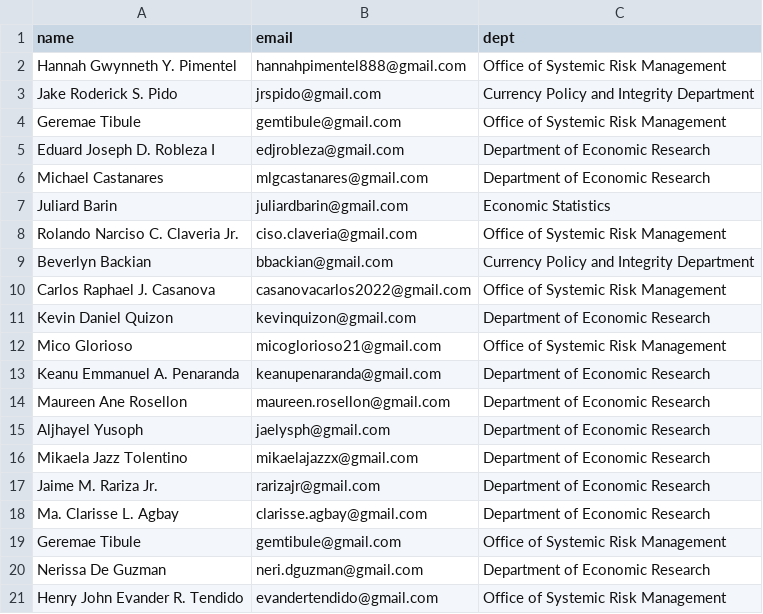
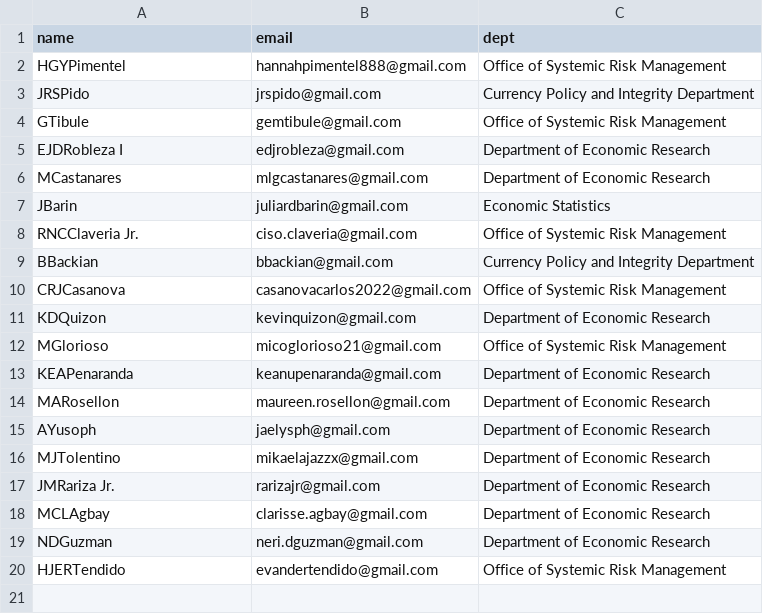
Before and after one commit to rgbaldov/BSP, a CSV file: datasets/bsp_participants.csv, drawn as a sheet.

Commit message:
Update bsp_participants.csv

```diff
--- a/datasets/bsp_participants.csv
+++ b/datasets/bsp_participants.csv
@@ -1,21 +1,20 @@
 name,email,dept
-Hannah Gwynneth Y. Pimentel,hannahpimentel888@gmail.com,Office of Systemic Risk Management
-Jake Roderick S. Pido,jrspido@gmail.com,Currency Policy and Integrity Department
-Geremae Tibule,gemtibule@gmail.com,Office of Systemic Risk Management
-Eduard Joseph D. Robleza I,edjrobleza@gmail.com,Department of Economic Research
-Michael Castanares,mlgcastanares@gmail.com,Department of Economic Research
-Juliard Barin,juliardbarin@gmail.com,Economic Statistics
-Rolando Narciso C. Claveria Jr.,ciso.claveria@gmail.com,Office of Systemic Risk Management
-Beverlyn Backian,bbackian@gmail.com,Currency Policy and Integrity Department
-Carlos Raphael J. Casanova,casanovacarlos2022@gmail.com,Office of Systemic Risk Management
-Kevin Daniel Quizon,kevinquizon@gmail.com,Department of Economic Research
-Mico Glorioso,micoglorioso21@gmail.com,Office of Systemic Risk Management
-Keanu Emmanuel A. Penaranda,keanupenaranda@gmail.com,Department of Economic Research
-Maureen Ane Rosellon,maureen.rosellon@gmail.com,Department of Economic Research
-Aljhayel Yusoph,jaelysph@gmail.com,Department of Economic Research
-Mikaela Jazz Tolentino,mikaelajazzx@gmail.com,Department of Economic Research
-Jaime M. Rariza Jr.,rarizajr@gmail.com,Department of Economic Research
-Ma. Clarisse L. Agbay,clarisse.agbay@gmail.com,Department of Economic Research
-Geremae Tibule,gemtibule@gmail.com,Office of Systemic Risk Management
-Nerissa De Guzman,neri.dguzman@gmail.com,Department of Economic Research
-Henry John Evander R. Tendido,evandertendido@gmail.com,Office of Systemic Risk Management
+HGYPimentel,hannahpimentel888@gmail.com,Office of Systemic Risk Management
+JRSPido,jrspido@gmail.com,Currency Policy and Integrity Department
+GTibule,gemtibule@gmail.com,Office of Systemic Risk Management
+EJDRobleza I,edjrobleza@gmail.com,Department of Economic Research
+MCastanares,mlgcastanares@gmail.com,Department of Economic Research
+JBarin,juliardbarin@gmail.com,Economic Statistics
+RNCClaveria Jr.,ciso.claveria@gmail.com,Office of Systemic Risk Management
+BBackian,bbackian@gmail.com,Currency Policy and Integrity Department
+CRJCasanova,casanovacarlos2022@gmail.com,Office of Systemic Risk Management
+KDQuizon,kevinquizon@gmail.com,Department of Economic Research
+MGlorioso,micoglorioso21@gmail.com,Office of Systemic Risk Management
+KEAPenaranda,keanupenaranda@gmail.com,Department of Economic Research
+MARosellon,maureen.rosellon@gmail.com,Department of Economic Research
+AYusoph,jaelysph@gmail.com,Department of Economic Research
+MJTolentino,mikaelajazzx@gmail.com,Department of Economic Research
+JMRariza Jr.,rarizajr@gmail.com,Department of Economic Research
+MCLAgbay,clarisse.agbay@gmail.com,Department of Economic Research
+NDGuzman,neri.dguzman@gmail.com,Department of Economic Research
+HJERTendido,evandertendido@gmail.com,Office of Systemic Risk Management
```
